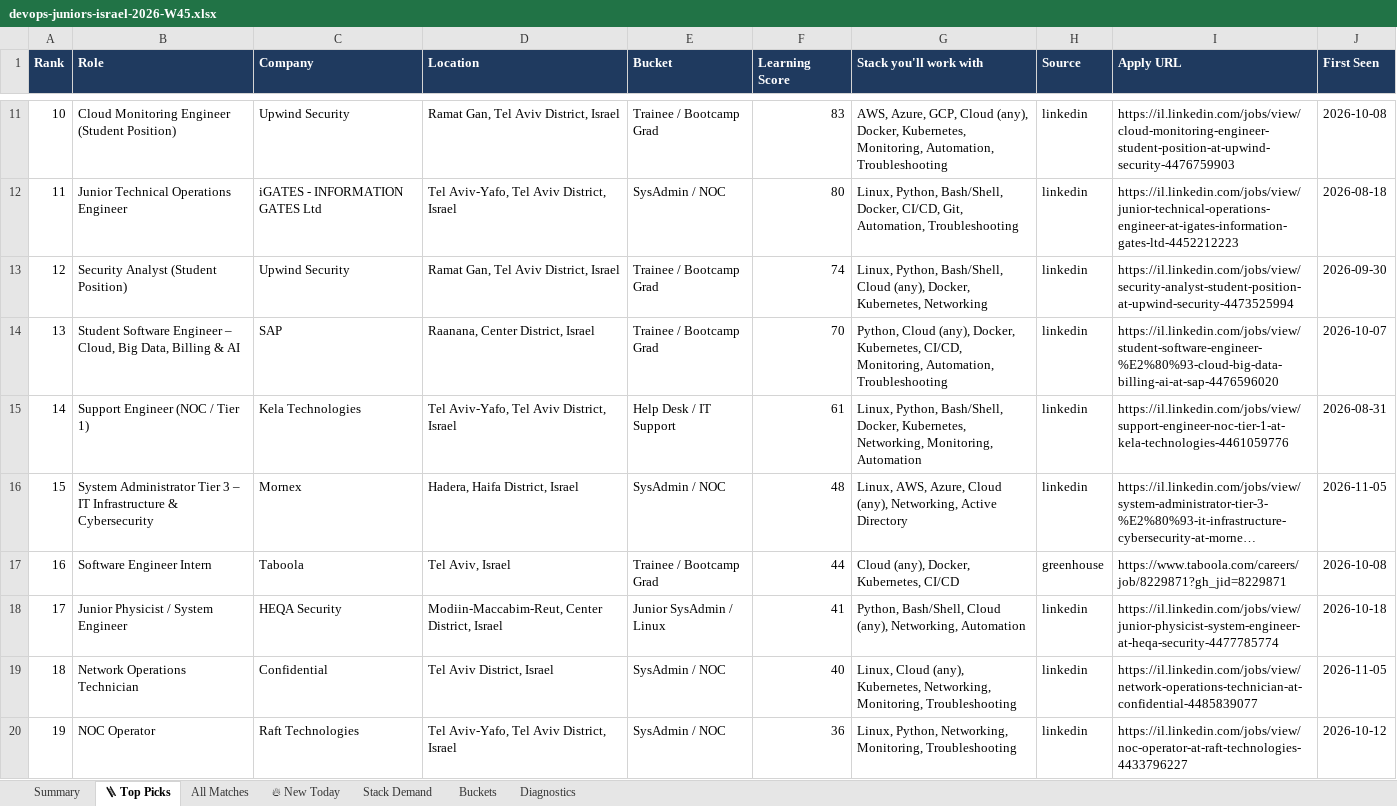
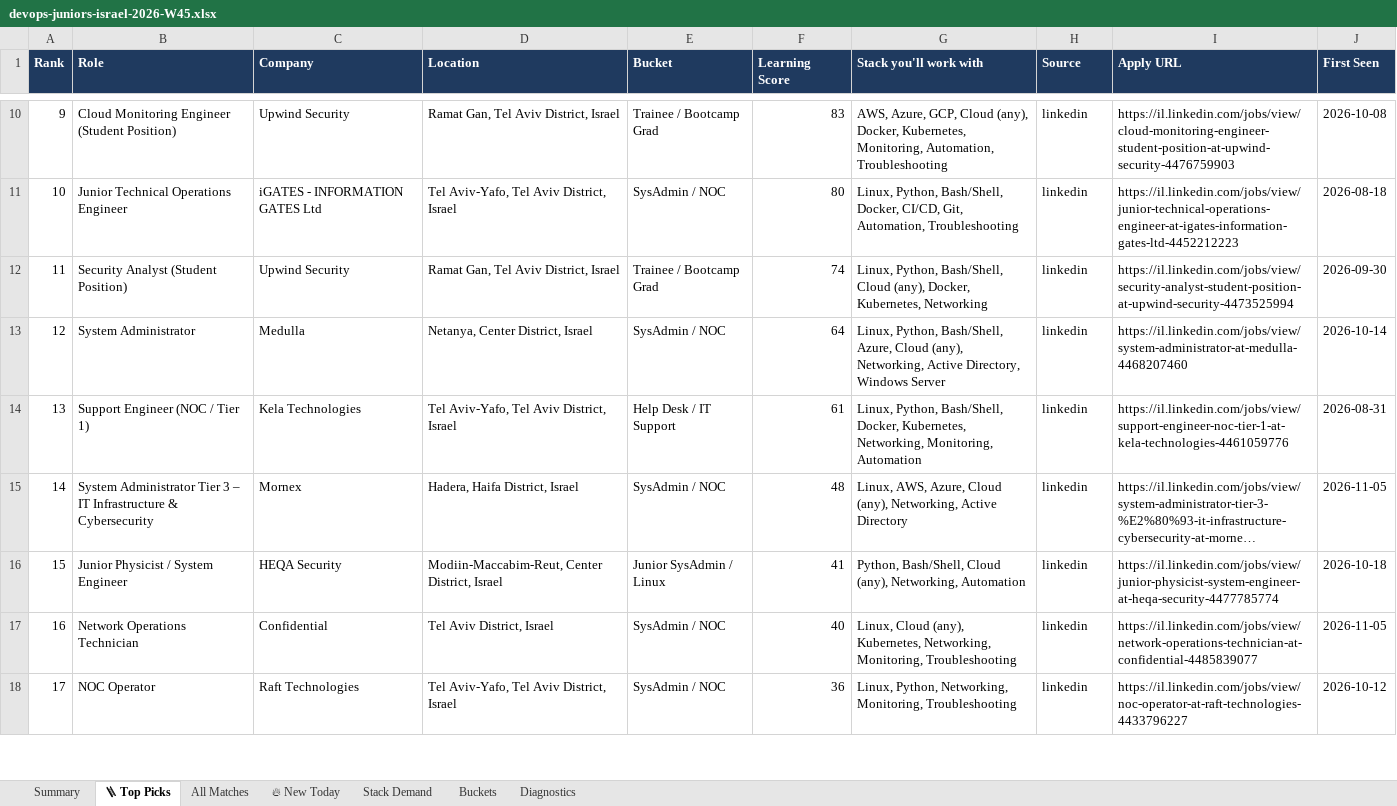
Before and after one commit to OrelBello/devops-market-data, an Excel workbook: reports/devops-juniors-israel-2026-W45.xlsx, sheet 🪜 Top Picks, drawn as a sheet; only a part is shown, gaps mark what is left out; long unchanged cells end in …; values as stored, in another font and other column widths than the file's, no borders; removed rows and columns are numbered as before the commit, all else as after; the diff covers the shown part only; the diff names each change by its address in the sheet, - before the commit and + after, or states it on an @@ line.

```diff
--- a/reports/devops-juniors-israel-2026-W45.xlsx (sheet 🪜 Top Picks)
+++ b/reports/devops-juniors-israel-2026-W45.xlsx (sheet 🪜 Top Picks)
@@ column A (Rank) renumbered between rows 6 and 25 @@
-row 14: 13 | Student Software Engineer – Cloud, Big Data, Billing & AI | SAP | Raanana, Center District, Israel | Trainee / Bootcamp Grad | 70 | Python, Cloud (any), Docker, Kubernetes, CI/CD, Monitoring, Automation, Troubleshooting | linkedin | https://il.linkedin.com/jobs/view/student-software-engineer-%E2%80%93-cloud-big-data-billing-ai-at-sap-4476596020 | 2026-10-07
+row 13: 12 | System Administrator | Medulla | Netanya, Center District, Israel | SysAdmin / NOC | 64 | Linux, Python, Bash/Shell, Azure, Cloud (any), Networking, Active Directory, Windows Server | linkedin | https://il.linkedin.com/jobs/view/system-administrator-at-medulla-4468207460 | 2026-10-14
-row 17: 16 | Software Engineer Intern | Taboola | Tel Aviv, Israel | Trainee / Bootcamp Grad | 44 | Cloud (any), Docker, Kubernetes, CI/CD | greenhouse | https://www.taboola.com/careers/job/8229871?gh_jid=8229871 | 2026-10-08
```
Also changed, not shown: 2 added rows and 1 removed row elsewhere in this sheet, sheet All Matches, sheet 🔥 New Today, sheet Stack Demand, sheet Summary, sheet Buckets, sheet Diagnostics, reports/devops-jobs-israel-2026-W45.xlsx, reports/devops-jobs-israel-latest.xlsx, 11 other files.
